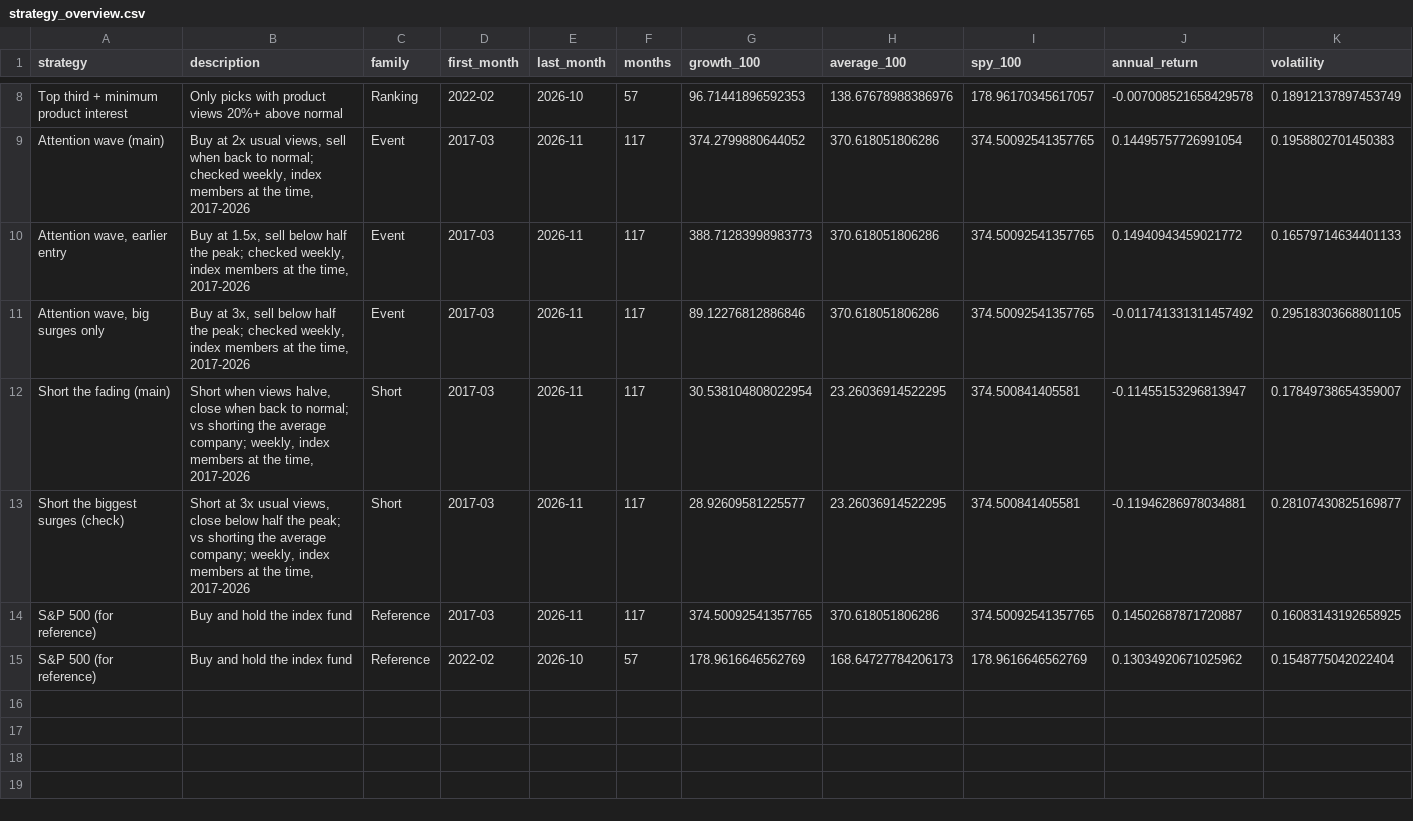
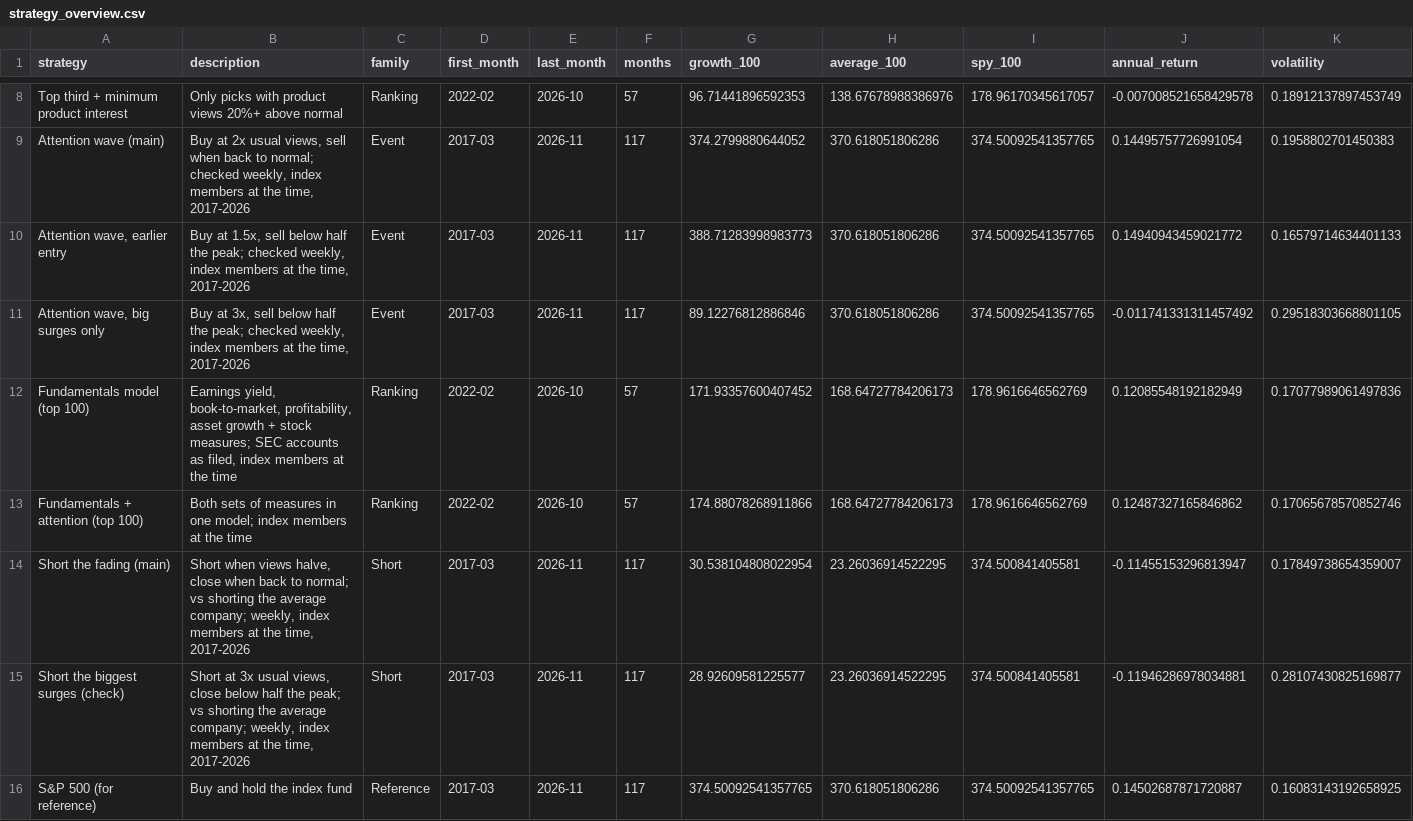
Before and after one commit to dominicjburns2003-gif/curiosity-index, a CSV file: data/processed/strategy_overview.csv, drawn as a sheet; only a part is shown, gaps mark what is left out; the shorter side is filled out with more unchanged rows; rows hold the shown columns only; the diff names each change by its address in the sheet, - before the commit and + after, or states it on an @@ line.

```diff
--- a/data/processed/strategy_overview.csv
+++ b/data/processed/strategy_overview.csv
+row 12: Fundamentals model (top 100) | Earnings yield, book-to-market, profitability, asset growth + stock measures; SEC accounts as filed, index members at the time | Ranking | 2022-02 | 2026-10 | 57 | 171.93357600407452 | 168.64727784206173 | 178.9616646562769 | 0.12085548192182949 | 0.17077989061497836
+row 13: Fundamentals + attention (top 100) | Both sets of measures in one model; index members at the time | Ranking | 2022-02 | 2026-10 | 57 | 174.88078268911866 | 168.64727784206173 | 178.9616646562769 | 0.12487327165846862 | 0.17065678570852746
```
Also changed, not shown: 10 other files.
